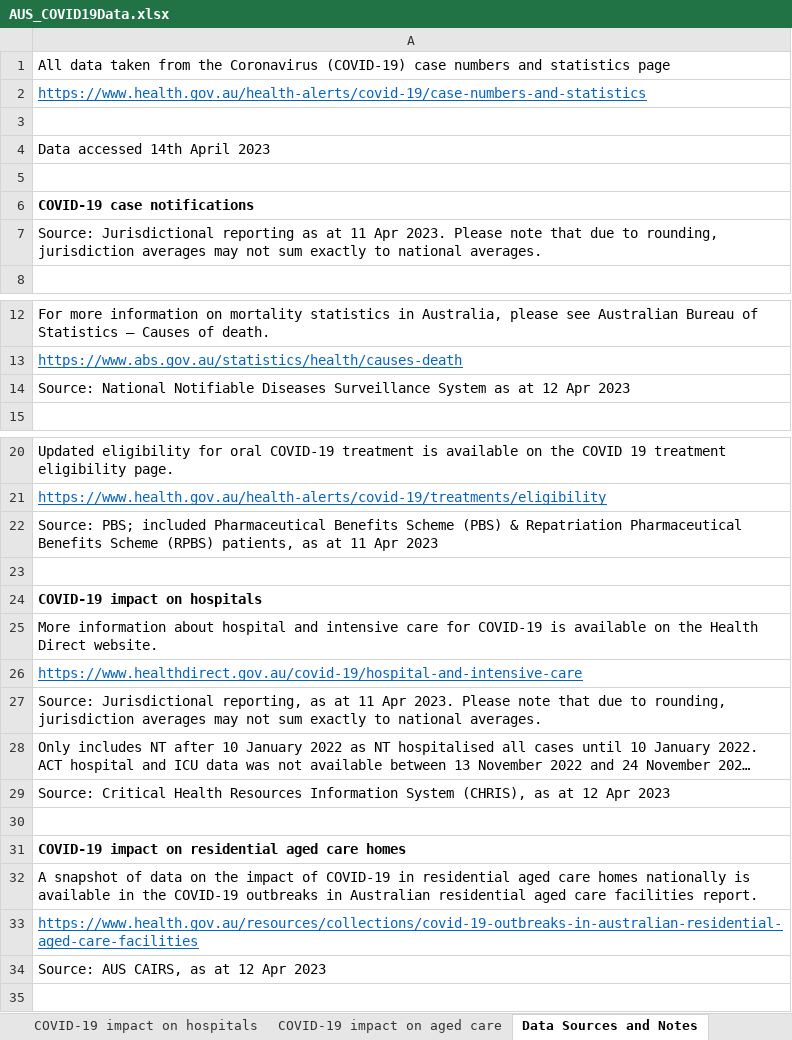
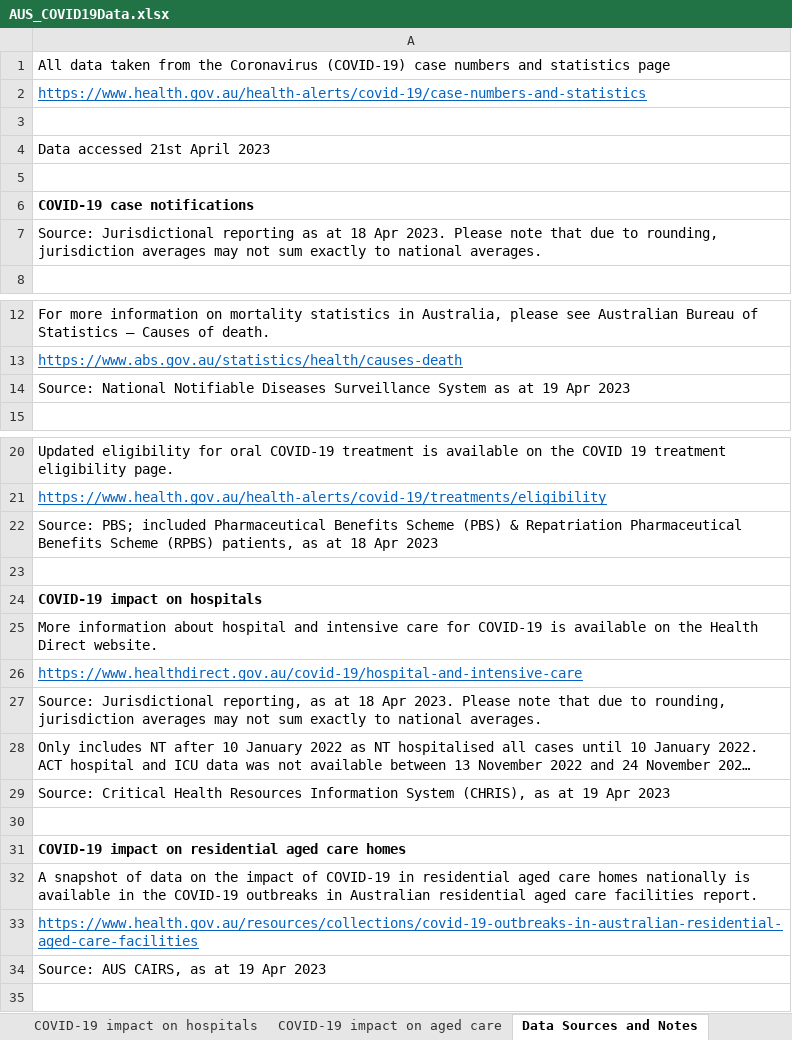
Before and after one commit to dbRaevn/covid19, an Excel workbook: pandemic/AUS_COVID19Data.xlsx, sheet Data Sources and Notes, drawn as a sheet; only a part is shown, gaps mark what is left out; long unchanged cells end in …; values as stored, in another font and other column widths than the file's, no borders; the diff names each change by its address in the sheet, - before the commit and + after, or states it on an @@ line.

Commit message:
Update AUS_COVID19Data.xlsx

```diff
--- a/pandemic/AUS_COVID19Data.xlsx (sheet Data Sources and Notes)
+++ b/pandemic/AUS_COVID19Data.xlsx (sheet Data Sources and Notes)
-A4: Data accessed 14th April 2023
+A4: Data accessed 21st April 2023
-A7: …as at 11 Apr 2023.…
+A7: …as at 18 Apr 2023.…
-A14: …as at 12 Apr 2023
+A14: …as at 19 Apr 2023
-A22: …as at 11 Apr 2023
+A22: …as at 18 Apr 2023
-A27: …as at 11 Apr 2023.…
+A27: …as at 18 Apr 2023.…
-A29: …as at 12 Apr 2023
+A29: …as at 19 Apr 2023
-A34: Source: AUS CAIRS, as at 12 Apr 2023
+A34: Source: AUS CAIRS, as at 19 Apr 2023
```
Also changed, not shown: sheet COVID-19 impact on aged care, sheet COVID-19 associated deaths, sheet COVID-19 impact on hospitals, sheet COVID-19 treatments, sheet COVID-19 case notifications.
